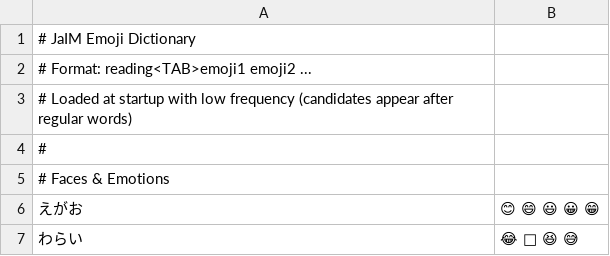
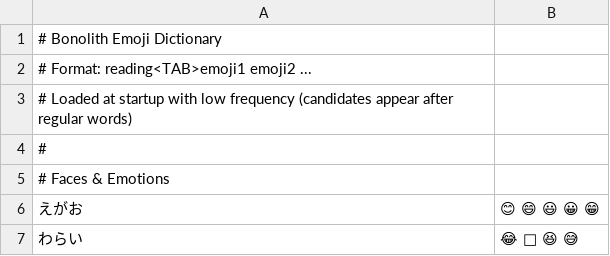
Before and after one commit to BonoJovi/Bonolith, a TSV file: data/emoji.tsv, drawn as a sheet; only a part is shown.

```diff
--- a/data/emoji.tsv
+++ b/data/emoji.tsv
@@ -1,2 +1,2 @@
-# JaIM Emoji Dictionary
+# Bonolith Emoji Dictionary
 # Format: reading<TAB>emoji1 emoji2 ...
```
Also changed, not shown: 39 other files.
